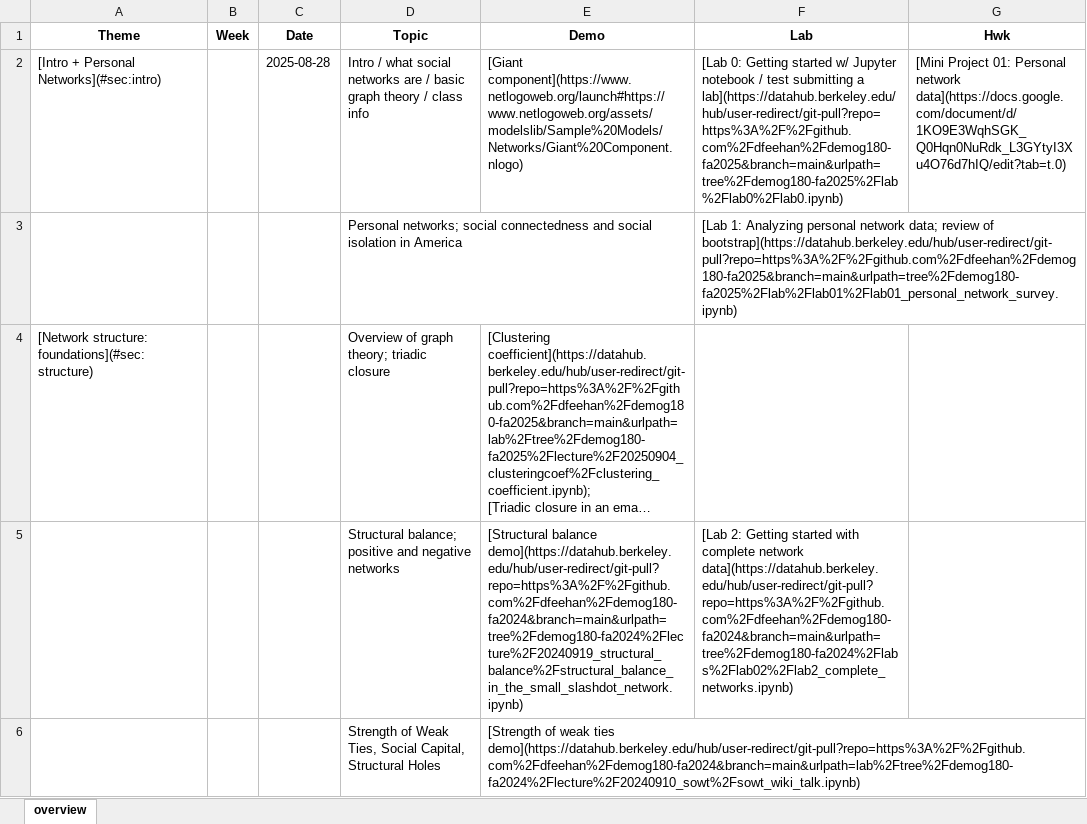
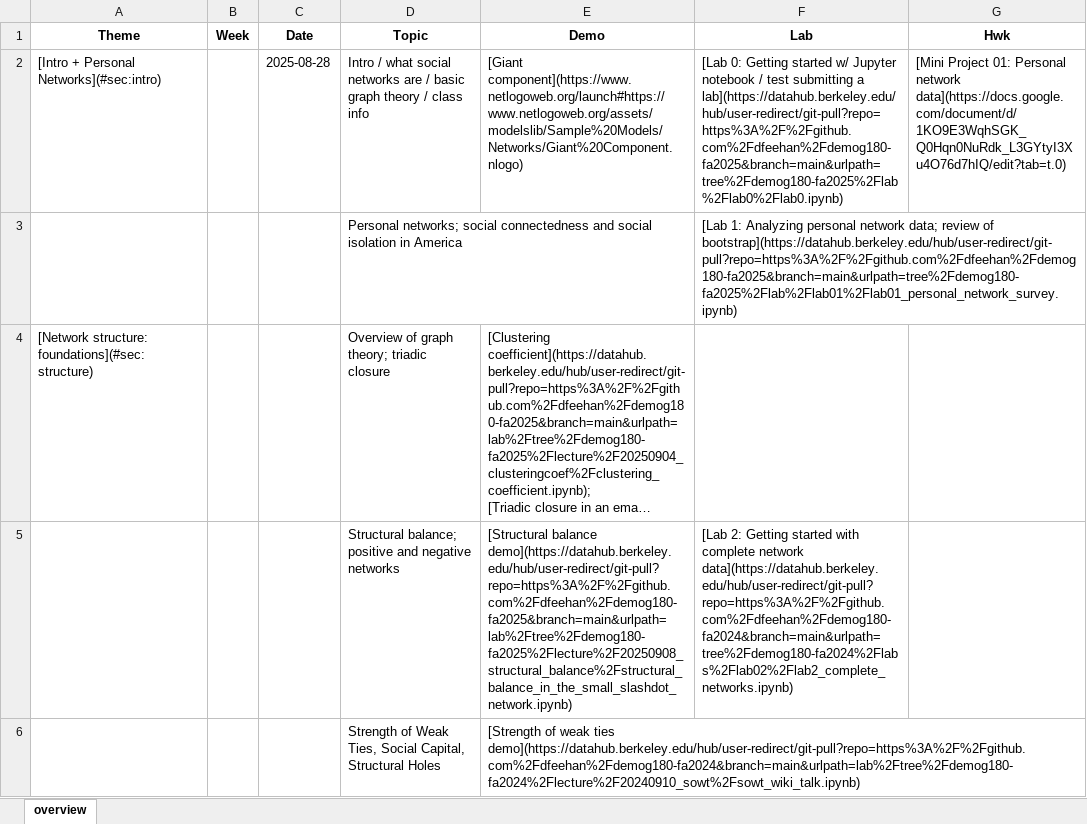
Before and after one commit to dfeehan/demog180-fa2025, an Excel workbook: demog180-syllabus/demog180.xlsx, sheet overview, drawn as a sheet; only a part is shown; long unchanged cells end in …; values as stored, in another font and other column widths than the file's, no borders; the diff covers the shown part only; the diff names each change by its address in the sheet, - before the commit and + after, or states it on an @@ line.

Commit message:
updating lecture demo for tomorrow

```diff
--- a/demog180-syllabus/demog180.xlsx (sheet overview)
+++ b/demog180-syllabus/demog180.xlsx (sheet overview)
-E5 (Demo): [Structural balance demo](https://datahub.berkeley.edu/hub/user-redirect/git-pull?repo=https%3A%2F%2Fgithub.com%2Fdfeehan%2Fdemog180-fa2024&branch=main&urlpath=tree%2Fdemog180-fa2024%2Flecture%2F20240919_structural_balance%2Fstructural_balance_in_the_small_slashdot_network.ipynb)
+E5 (Demo): [Structural balance demo](https://datahub.berkeley.edu/hub/user-redirect/git-pull?repo=https%3A%2F%2Fgithub.com%2Fdfeehan%2Fdemog180-fa2025&branch=main&urlpath=lab%2Ftree%2Fdemog180-fa2025%2Flecture%2F20250908_structural_balance%2Fstructural_balance_in_the_small_slashdot_network.ipynb)
```
Also changed, not shown: 2 edited cells elsewhere in this sheet, 5 other files.
